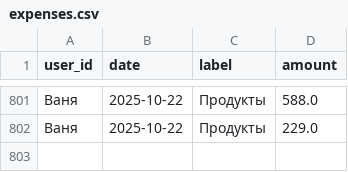
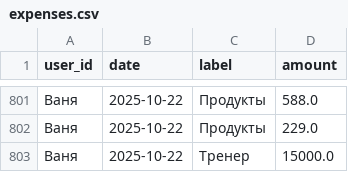
Before and after one commit to v0r0bi0v/Spending-Statistics, a CSV file: expenses.csv, drawn as a sheet; only a part is shown, gaps mark what is left out; the diff names each change by its address in the sheet, - before the commit and + after, or states it on an @@ line.

Commit message:
SPENDING AUTOCOMMIT 2025-10-22 19:34:06 UTC

```diff
--- a/expenses.csv
+++ b/expenses.csv
+row 803: Ваня | 2025-10-22 | Тренер | 15000.0
```
